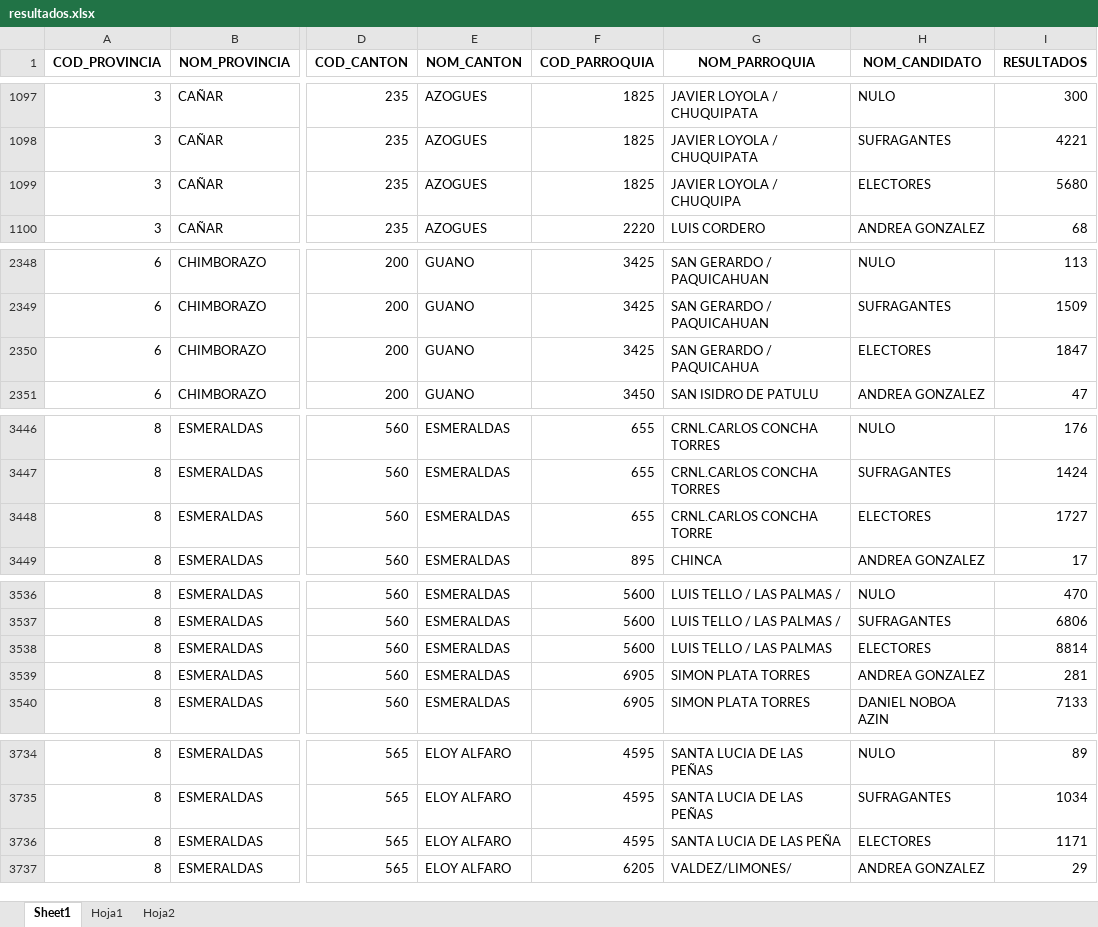
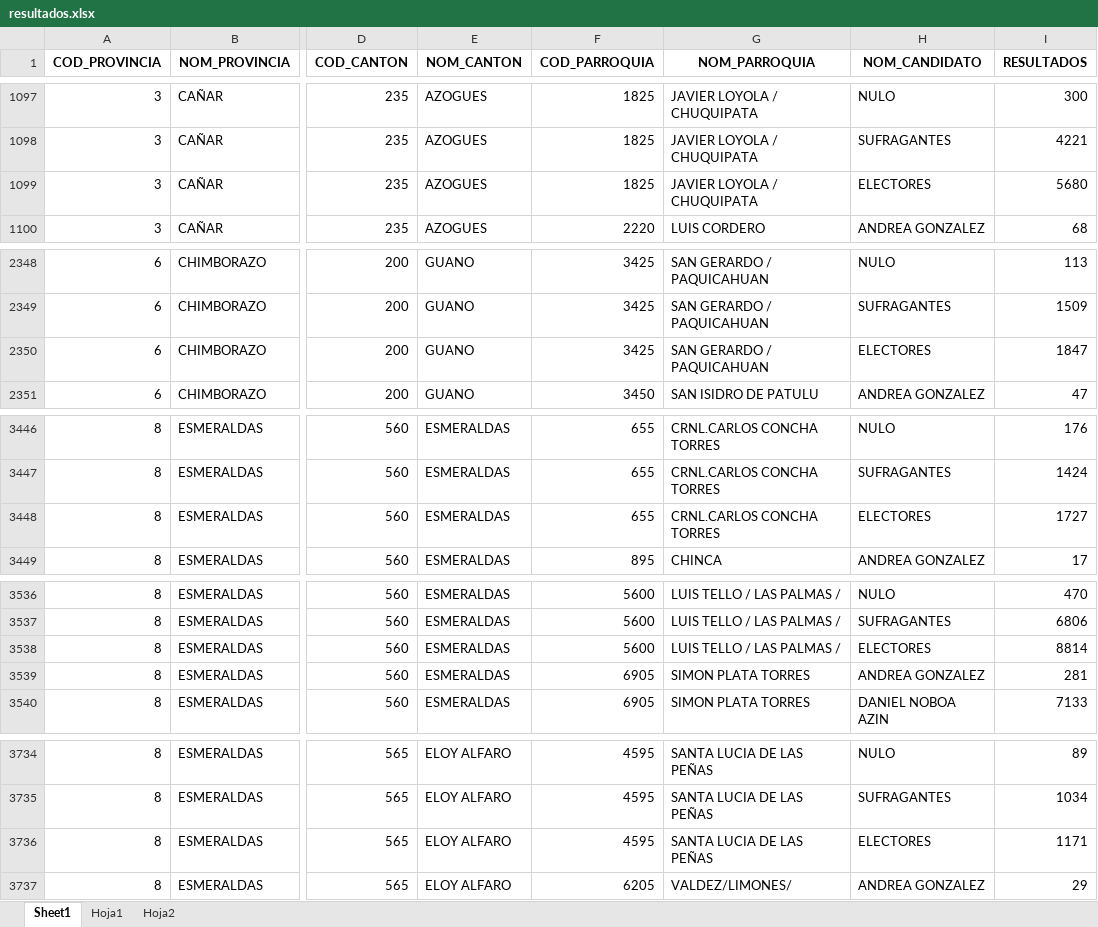
Before and after one commit to DobleL2/mapas_2025, an Excel workbook: data/resultados.xlsx, sheet Sheet1, drawn as a sheet; only a part is shown, gaps mark what is left out; values as stored, in another font and other column widths than the file's, no borders; the diff covers the shown part only; the diff names each change by its address in the sheet, - before the commit and + after, or states it on an @@ line.

Commit message:
feat: adding tarqui 2 parroquia fix

```diff
--- a/data/resultados.xlsx (sheet Sheet1)
+++ b/data/resultados.xlsx (sheet Sheet1)
-G1099 (NOM_PARROQUIA): JAVIER LOYOLA / CHUQUIPA
+G1099 (NOM_PARROQUIA): JAVIER LOYOLA / CHUQUIPATA
-G2350 (NOM_PARROQUIA): SAN GERARDO / PAQUICAHUA
+G2350 (NOM_PARROQUIA): SAN GERARDO / PAQUICAHUAN
-G3448 (NOM_PARROQUIA): CRNL.CARLOS CONCHA TORRE
+G3448 (NOM_PARROQUIA): CRNL.CARLOS CONCHA TORRES
-G3538 (NOM_PARROQUIA): LUIS TELLO / LAS PALMAS
+G3538 (NOM_PARROQUIA): LUIS TELLO / LAS PALMAS /
-G3736 (NOM_PARROQUIA): SANTA LUCIA DE LAS PEÑA
+G3736 (NOM_PARROQUIA): SANTA LUCIA DE LAS PEÑAS
```
Also changed, not shown: 1 added row and 82 edited cells elsewhere in this sheet, sheet Hoja1, sheet Hoja2.
